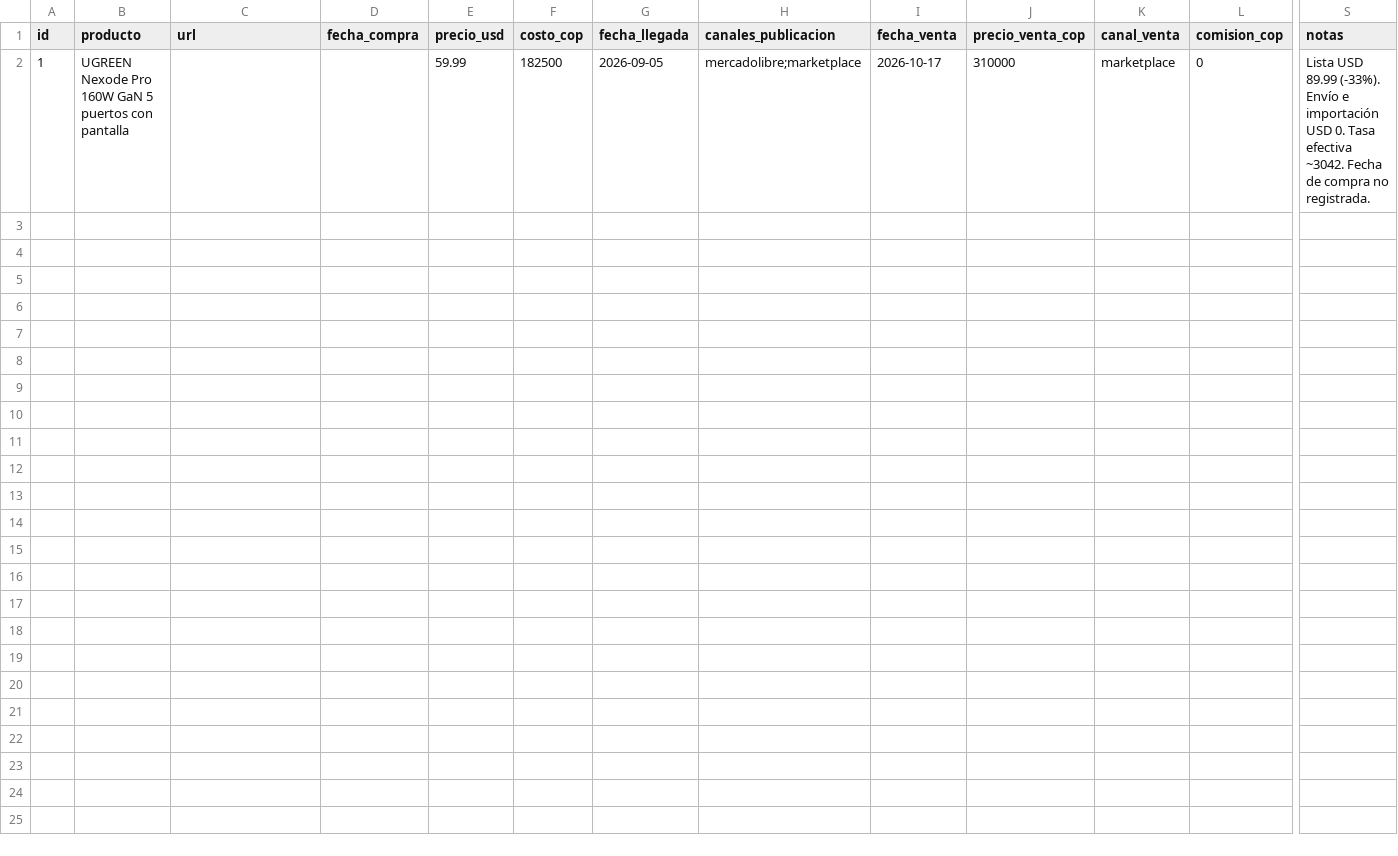
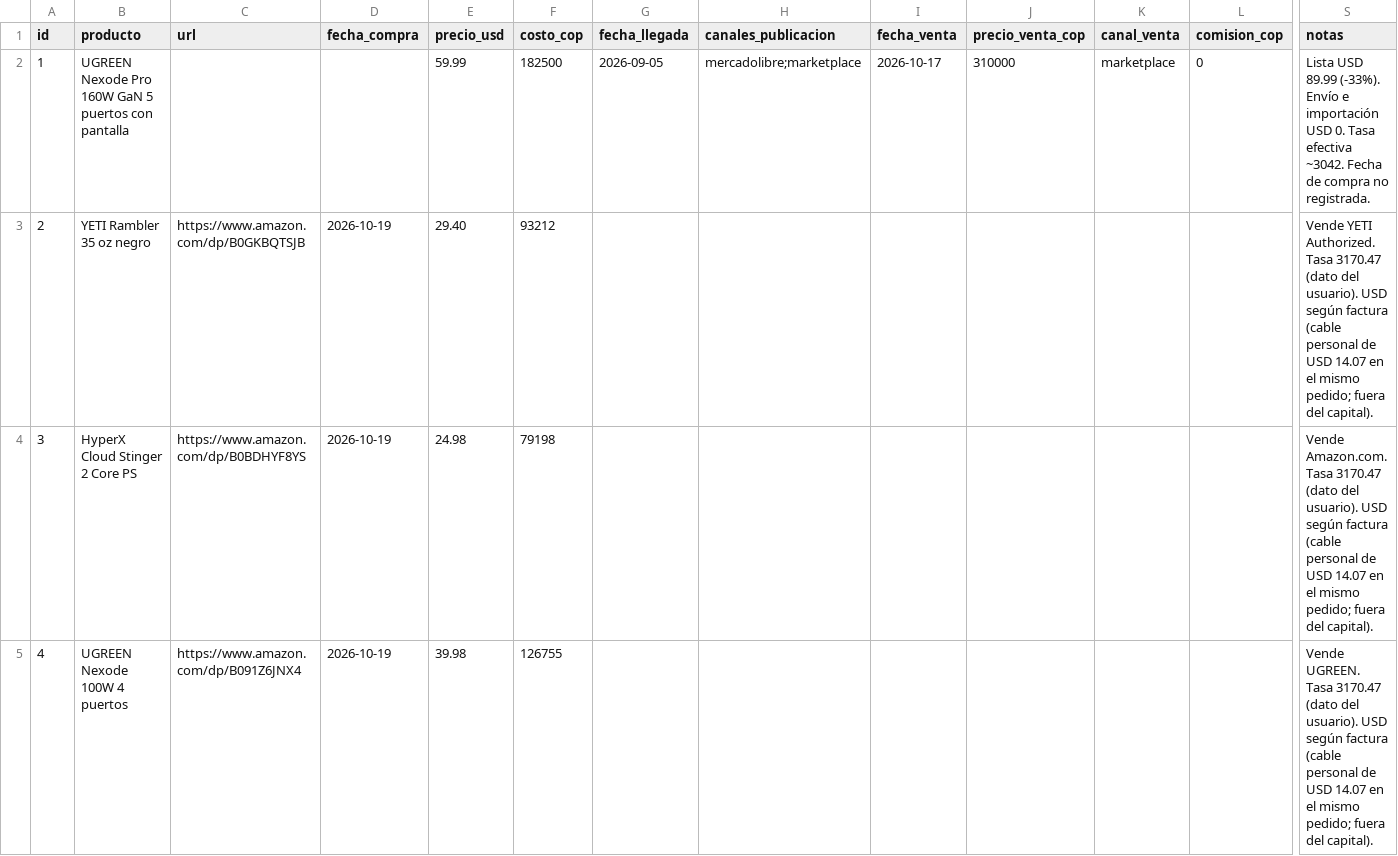
Before and after one commit to juankpg90/ROOT, a CSV file: data/ciclos.csv, drawn as a sheet; only a part is shown, gaps mark what is left out; rows hold the shown columns only; the diff names each change by its address in the sheet, - before the commit and + after, or states it on an @@ line.

```diff
--- a/data/ciclos.csv
+++ b/data/ciclos.csv
+row 3: 2 | YETI Rambler 35 oz negro | https://www.amazon.com/dp/B0GKBQTSJB | 2026-10-19 | 29.40 | 93212 |  |  |  |  |  |  | Vende YETI Authorized. Tasa 3170.47 (dato del usuario). USD según factura (cable personal de USD 14.07 en el mismo pedido; fuera del capital).
+row 4: 3 | HyperX Cloud Stinger 2 Core PS | https://www.amazon.com/dp/B0BDHYF8YS | 2026-10-19 | 24.98 | 79198 |  |  |  |  |  |  | Vende Amazon.com. Tasa 3170.47 (dato del usuario). USD según factura (cable personal de USD 14.07 en el mismo pedido; fuera del capital).
+row 5: 4 | UGREEN Nexode 100W 4 puertos | https://www.amazon.com/dp/B091Z6JNX4 | 2026-10-19 | 39.98 | 126755 |  |  |  |  |  |  | Vende UGREEN. Tasa 3170.47 (dato del usuario). USD según factura (cable personal de USD 14.07 en el mismo pedido; fuera del capital).
```
Also changed, not shown: 1 other file.
